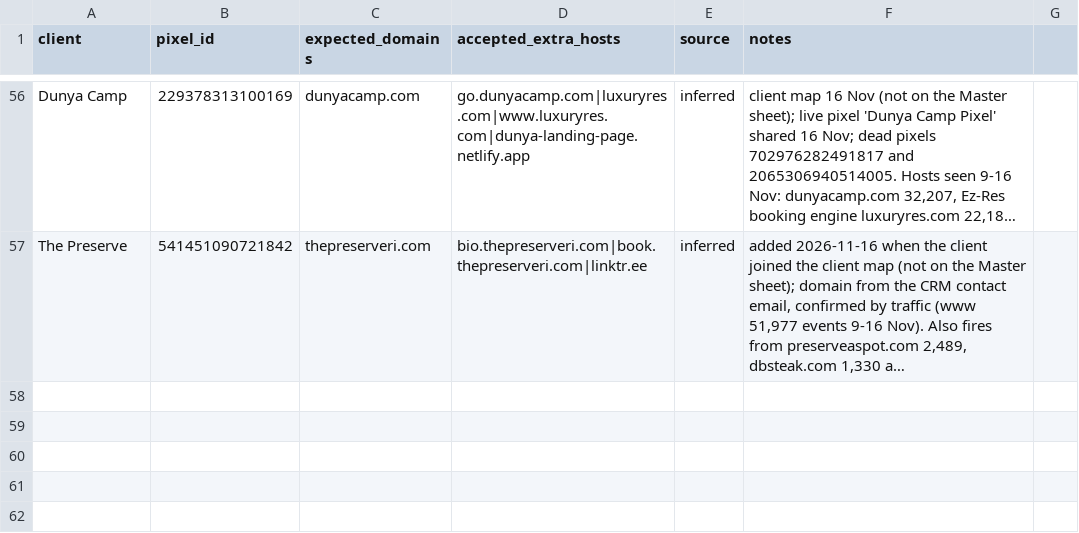
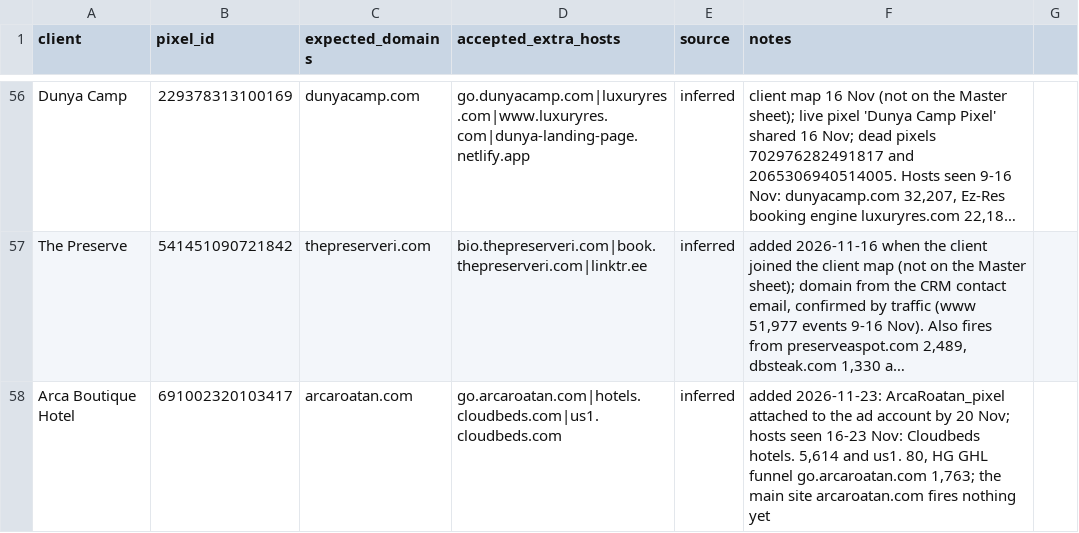
Before and after one commit to hiddengem-webteam/ads-roi-dashboard, a CSV file: weekly/Meta Pixel Reviews/expected-domains.csv, drawn as a sheet; only a part is shown, gaps mark what is left out; long unchanged cells end in …; the diff names each change by its address in the sheet, - before the commit and + after, or states it on an @@ line.

```diff
--- a/weekly/Meta Pixel Reviews/expected-domains.csv
+++ b/weekly/Meta Pixel Reviews/expected-domains.csv
+row 58: Arca Boutique Hotel | 691002320103417 | arcaroatan.com | go.arcaroatan.com|hotels.cloudbeds.com|us1.cloudbeds.com | inferred | added 2026-11-23: ArcaRoatan_pixel attached to the ad account by 20 Nov; hosts seen 16-23 Nov: Cloudbeds hotels. 5,614 and us1. 80, HG GHL funnel go.arcaroatan.com 1,763; the main site arcaroatan.com fires nothing yet
```
Also changed, not shown: 31 other files.
